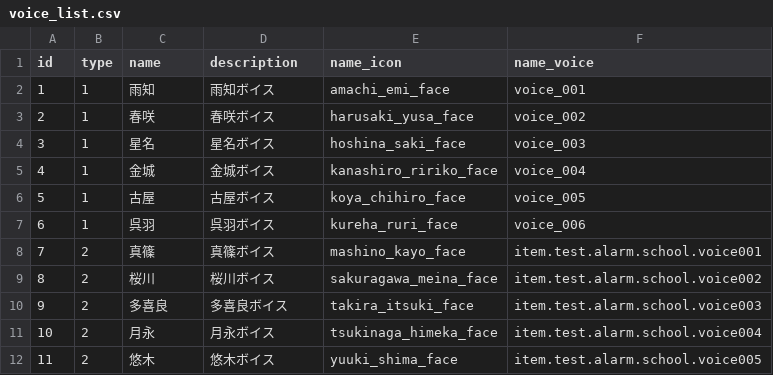
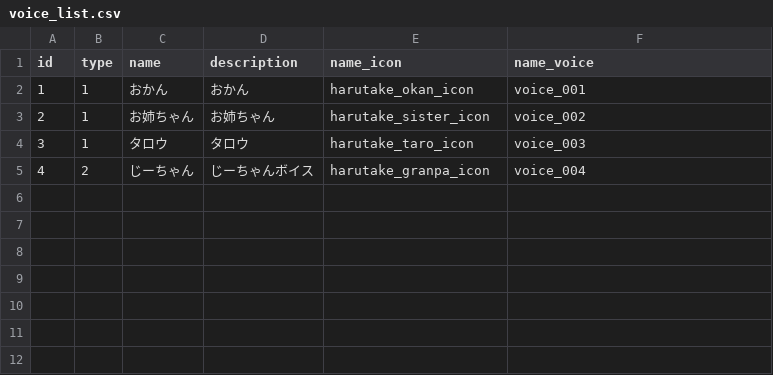
Before and after one commit to everystudio/alarm.Resources, a CSV file: Resources/csv/voice_list.csv, drawn as a sheet.

Commit message:
voice_listの更新 使わなそう

```diff
--- a/Resources/csv/voice_list.csv
+++ b/Resources/csv/voice_list.csv
@@ -1,12 +1,5 @@
 id,type,name,description,name_icon,name_voice
-1,1,雨知,雨知ボイス,amachi_emi_face,voice_001
-2,1,春咲,春咲ボイス,harusaki_yusa_face,voice_002
-3,1,星名,星名ボイス,hoshina_saki_face,voice_003
-4,1,金城,金城ボイス,kanashiro_ririko_face,voice_004
-5,1,古屋,古屋ボイス,koya_chihiro_face,voice_005
-6,1,呉羽,呉羽ボイス,kureha_ruri_face,voice_006
-7,2,真篠,真篠ボイス,mashino_kayo_face,item.test.alarm.school.voice001
-8,2,桜川,桜川ボイス,sakuragawa_meina_face,item.test.alarm.school.voice002
-9,2,多喜良,多喜良ボイス,takira_itsuki_face,item.test.alarm.school.voice003
-10,2,月永,月永ボイス,tsukinaga_himeka_face,item.test.alarm.school.voice004
-11,2,悠木,悠木ボイス,yuuki_shima_face,item.test.alarm.school.voice005
+1,1,おかん,おかん,harutake_okan_icon,voice_001
+2,1,お姉ちゃん,お姉ちゃん,harutake_sister_icon,voice_002
+3,1,タロウ,タロウ,harutake_taro_icon,voice_003
+4,2,じーちゃん,じーちゃんボイス,harutake_granpa_icon,voice_004
```
